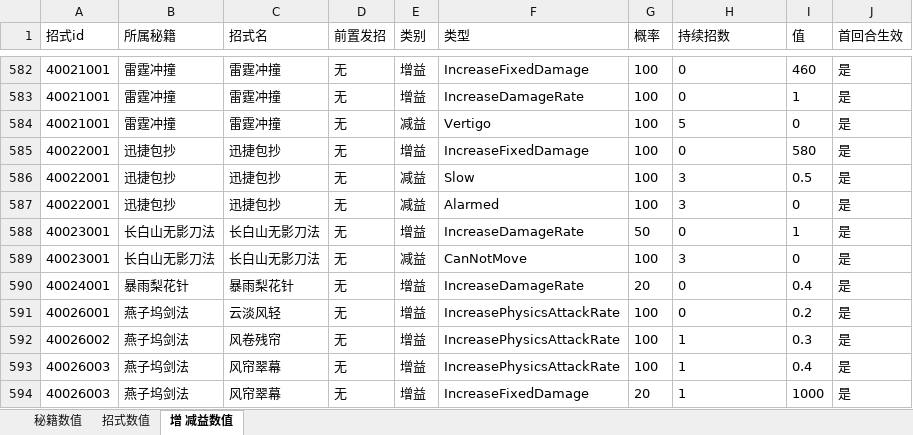
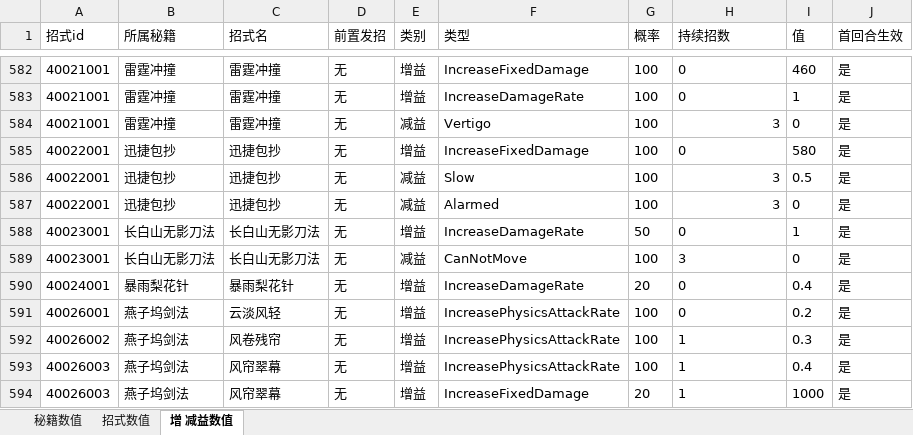
Before and after one commit to zhaoguo20002/MyWuXia, an Excel workbook: docs/秘籍数值.xlsx, sheet 增 减益数值, drawn as a sheet; only a part is shown, gaps mark what is left out; values as stored, in another font and other column widths than the file's, no borders; the diff names each change by its address in the sheet, - before the commit and + after, or states it on an @@ line.

```diff
--- a/docs/秘籍数值.xlsx (sheet 增 减益数值)
+++ b/docs/秘籍数值.xlsx (sheet 增 减益数值)
-H584 (持续招数): 5
+H584 (持续招数): 3
-H586:H587 alignment: left
+H586:H587 alignment: right
```
Also changed, not shown: docs/数值平衡.xlsx, 14 other files.
